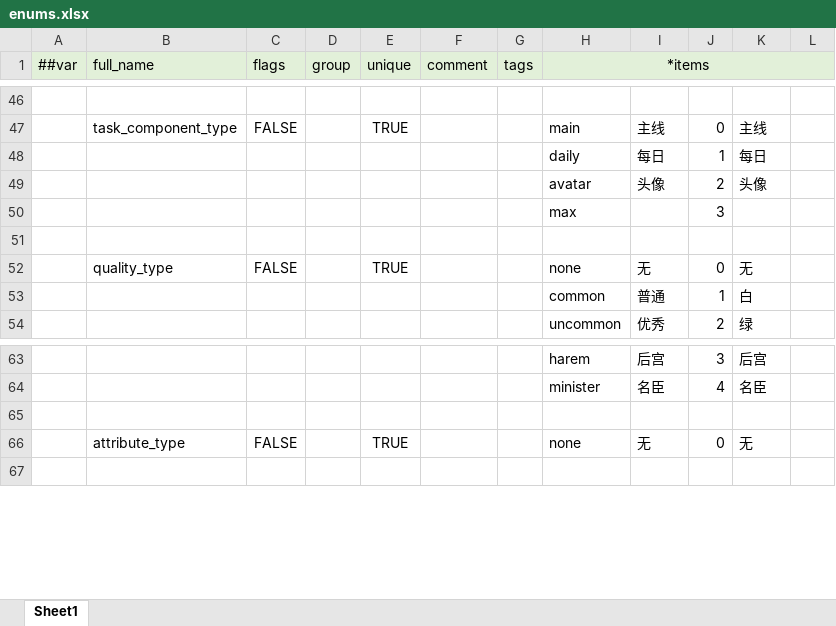
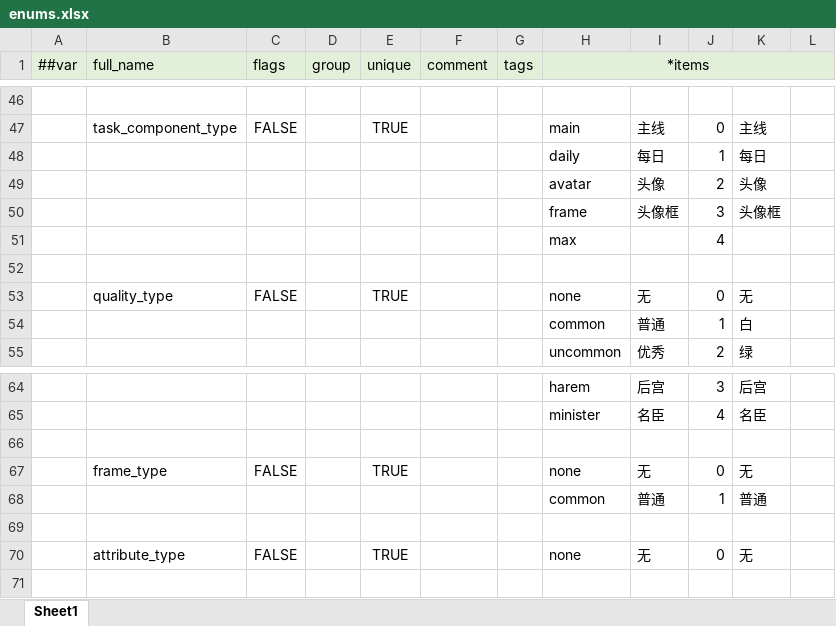
Before and after one commit to WuyangPeng/celeritas, an Excel workbook: data/config/luban/config/enums.xlsx, sheet Sheet1, drawn as a sheet; only a part is shown, gaps mark what is left out; values as stored, in another font and other column widths than the file's, no borders; removed rows and columns are numbered as before the commit, all else as after; the diff names each change by its address in the sheet, - before the commit and + after, or states it on an @@ line.

```diff
--- a/data/config/luban/config/enums.xlsx (sheet Sheet1)
+++ b/data/config/luban/config/enums.xlsx (sheet Sheet1)
-row 50:  |  |  |  |  |  |  | max |  | 3
+row 50:  |  |  |  |  |  |  | frame | 头像框 | 3 | 头像框
+row 51:  |  |  |  |  |  |  | max |  | 4
+row 66: (empty)
+row 67:  | frame_type | FALSE |  | TRUE |  |  | none | 无 | 0 | 无
+row 68:  |  |  |  |  |  |  | common | 普通 | 1 | 普通
```
Also changed, not shown: data/config/luban/config/general/avatar.xlsx, data/config/luban/config/general/default_item.xlsx, 11 other files.
